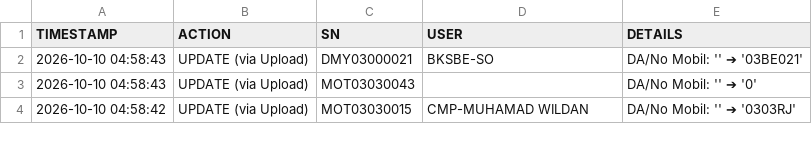
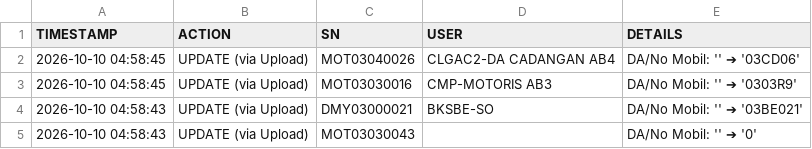
Before and after one commit to ranzfe/it-asset-management, a CSV file: history_log.csv, drawn as a sheet; only a part is shown; the shorter side is filled out with more unchanged rows; the diff names each change by its address in the sheet, - before the commit and + after, or states it on an @@ line.

Commit message:
Auto-update history log: 2026-10-10 04:58:45

```diff
--- a/history_log.csv
+++ b/history_log.csv
+row 2: 2026-10-10 04:58:45 | UPDATE (via Upload) | MOT03040026 | CLGAC2-DA CADANGAN AB4 | DA/No Mobil: '' ➔ '03CD06'
+row 3: 2026-10-10 04:58:45 | UPDATE (via Upload) | MOT03030016 | CMP-MOTORIS AB3 | DA/No Mobil: '' ➔ '0303R9'
```
